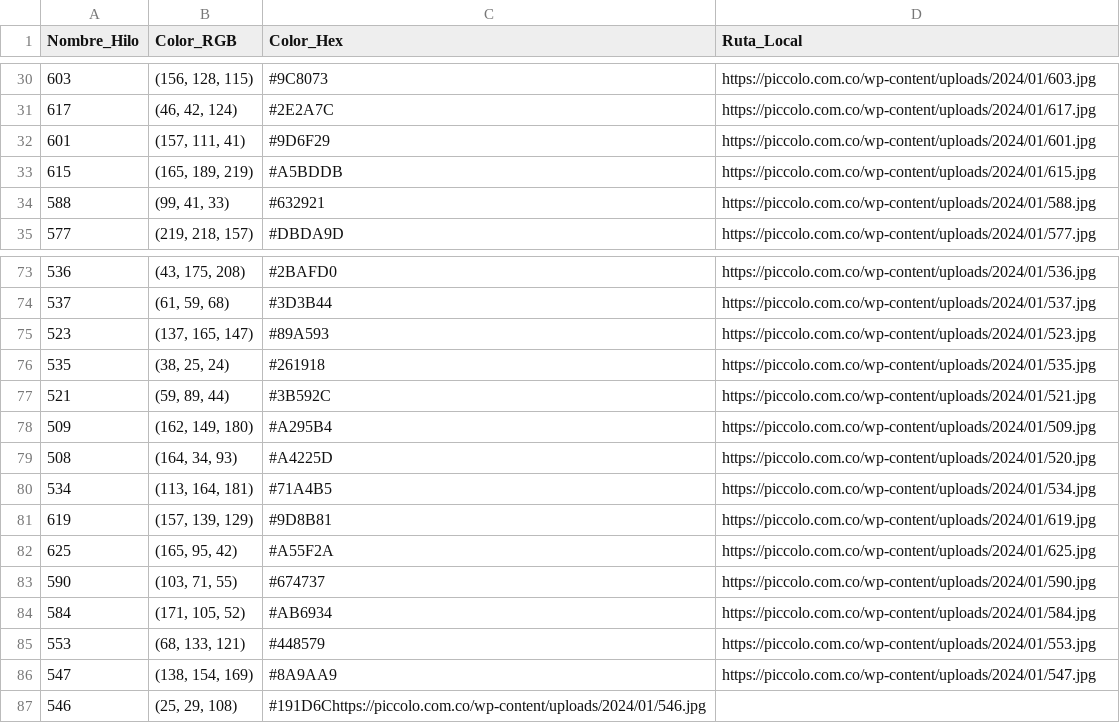
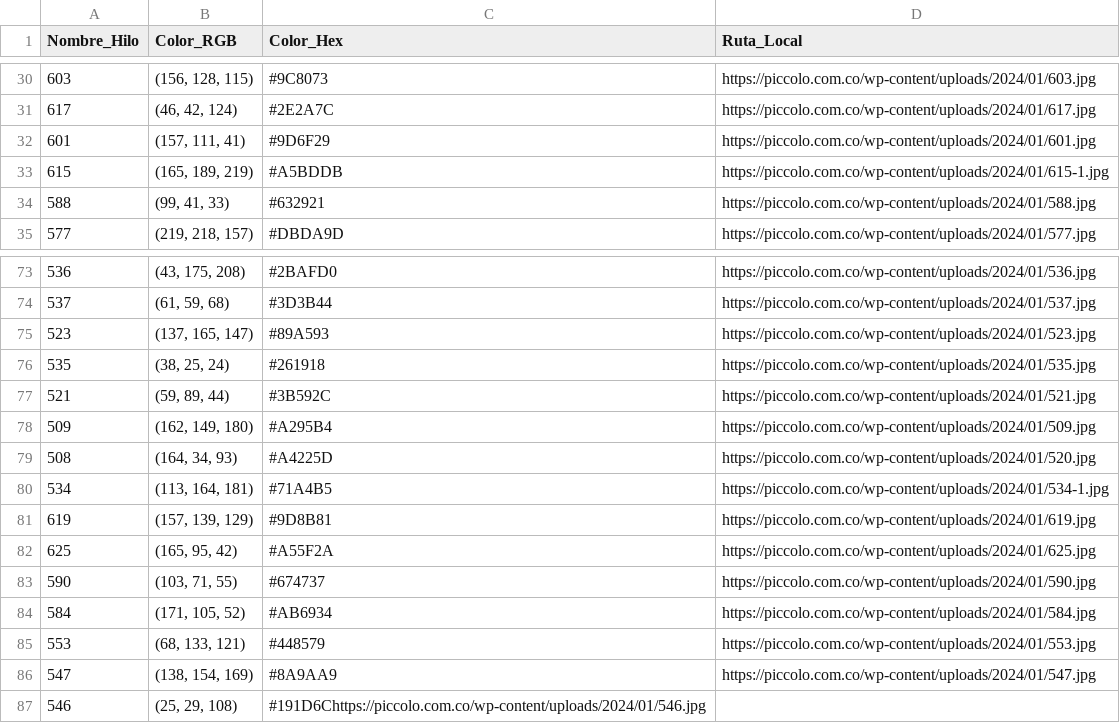
Before and after one commit to Jalpiccolo/compara-rayon, a CSV file: base_datos_rayon.csv, drawn as a sheet; only a part is shown, gaps mark what is left out.

Commit message:
Update base_datos_rayon.csv

```diff
--- a/base_datos_rayon.csv
+++ b/base_datos_rayon.csv
@@ -32,3 +32,3 @@ Nombre_Hilo,Color_RGB,Color_Hex,Ruta_Local
 601,"(157, 111, 41)",#9D6F29,https://piccolo.com.co/wp-content/uploads/2024/01/601.jpg
-615,"(165, 189, 219)",#A5BDDB,https://piccolo.com.co/wp-content/uploads/2024/01/615.jpg
+615,"(165, 189, 219)",#A5BDDB,https://piccolo.com.co/wp-content/uploads/2024/01/615-1.jpg
 588,"(99, 41, 33)",#632921,https://piccolo.com.co/wp-content/uploads/2024/01/588.jpg
@@ -79,3 +79,3 @@ Nombre_Hilo,Color_RGB,Color_Hex,Ruta_Local
 508,"(164, 34, 93)",#A4225D,https://piccolo.com.co/wp-content/uploads/2024/01/520.jpg
-534,"(113, 164, 181)",#71A4B5,https://piccolo.com.co/wp-content/uploads/2024/01/534.jpg
+534,"(113, 164, 181)",#71A4B5,https://piccolo.com.co/wp-content/uploads/2024/01/534-1.jpg
 619,"(157, 139, 129)",#9D8B81,https://piccolo.com.co/wp-content/uploads/2024/01/619.jpg
```
